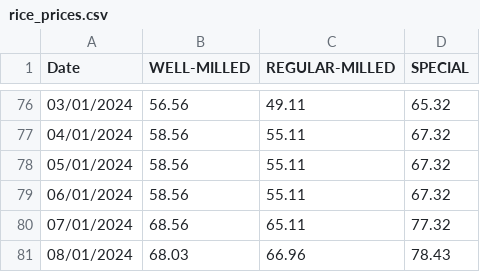
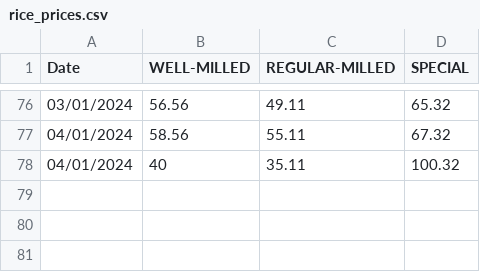
Before and after one commit to desang1100/ARIMA-MODEL, a CSV file: data/rice_prices.csv, drawn as a sheet; only a part is shown, gaps mark what is left out; removed rows and columns are numbered as before the commit, all else as after; the diff names each change by its address in the sheet, - before the commit and + after, or states it on an @@ line.

```diff
--- a/data/rice_prices.csv
+++ b/data/rice_prices.csv
-row 78: 05/01/2024 | 58.56 | 55.11 | 67.32
-row 79: 06/01/2024 | 58.56 | 55.11 | 67.32
-row 80: 07/01/2024 | 68.56 | 65.11 | 77.32
-row 81: 08/01/2024 | 68.03 | 66.96 | 78.43
+row 78: 04/01/2024 | 40 | 35.11 | 100.32
```
Also changed, not shown: 5 other files.
